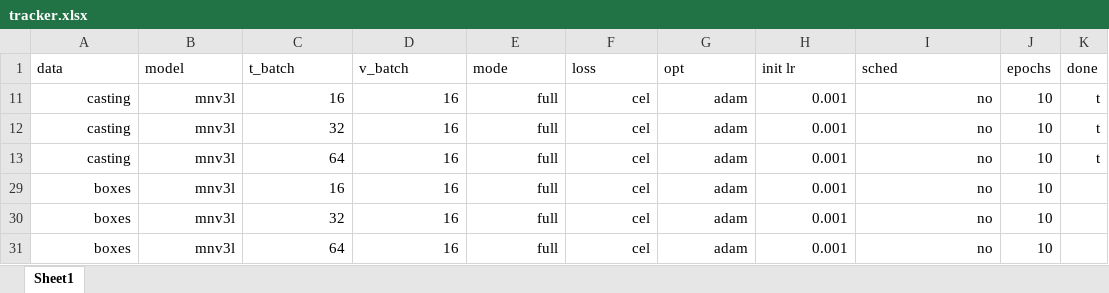
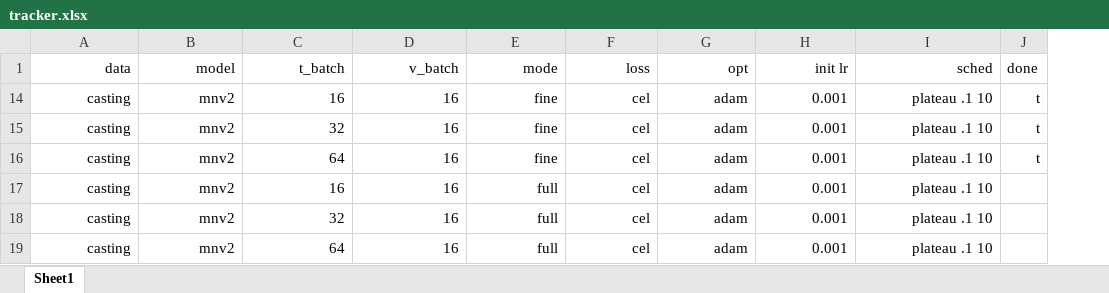
Before and after one commit to Johnny-Codes/tinyml, an Excel workbook: tracker.xlsx, sheet Sheet1, drawn as a sheet; values as stored, in another font and other column widths than the file's, no borders; conditional formats not drawn; removed rows and columns are numbered as before the commit, all else as after; the diff names each change by its address in the sheet, - before the commit and + after, or states it on an @@ line.

Commit message:
update tracker

```diff
--- a/tracker.xlsx (sheet Sheet1)
+++ b/tracker.xlsx (sheet Sheet1)
-column J (epochs), rows 11-31: all 10
-A1:I1 alignment: left
+A1:I1 alignment: right
-B14:B19 (model): mnv3l
+B14:B19 (model): mnv2
-E14:E16 (mode): full
+E14:E16 (mode): fine
-I14:I19 (sched): no
+I14:I19 (sched): plateau .1 10
-A17:A19 (data): boxes
+A17:A19 (data): casting
```
Also changed, not shown: hidden cells.
